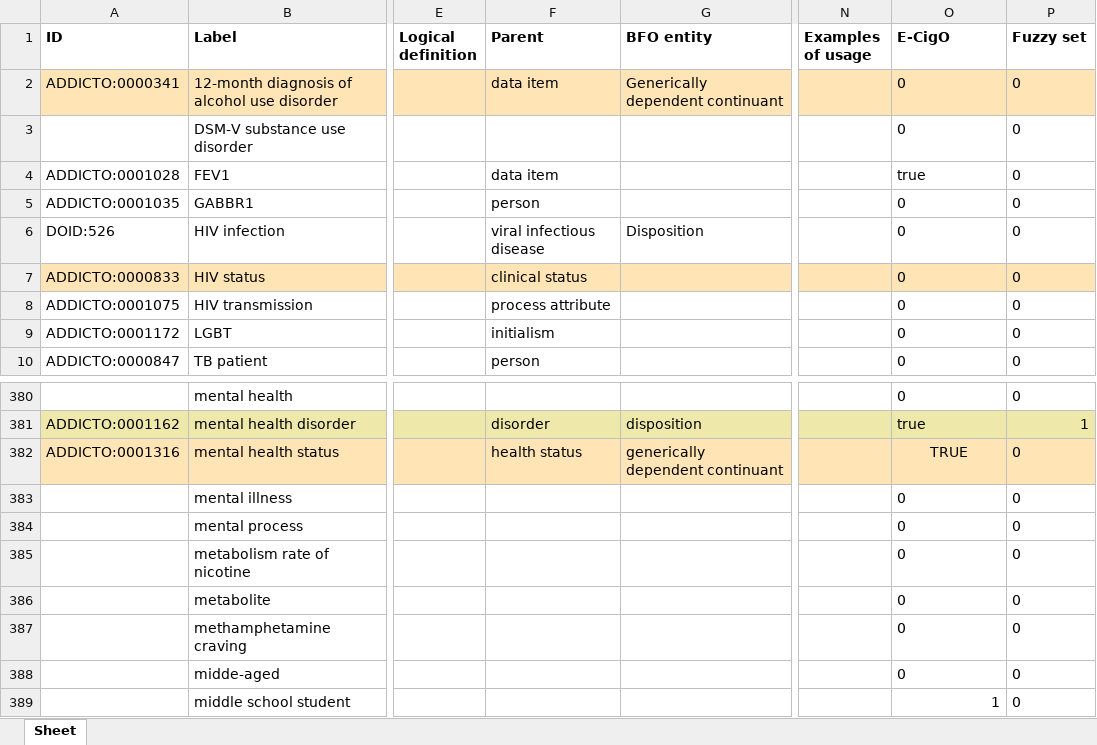
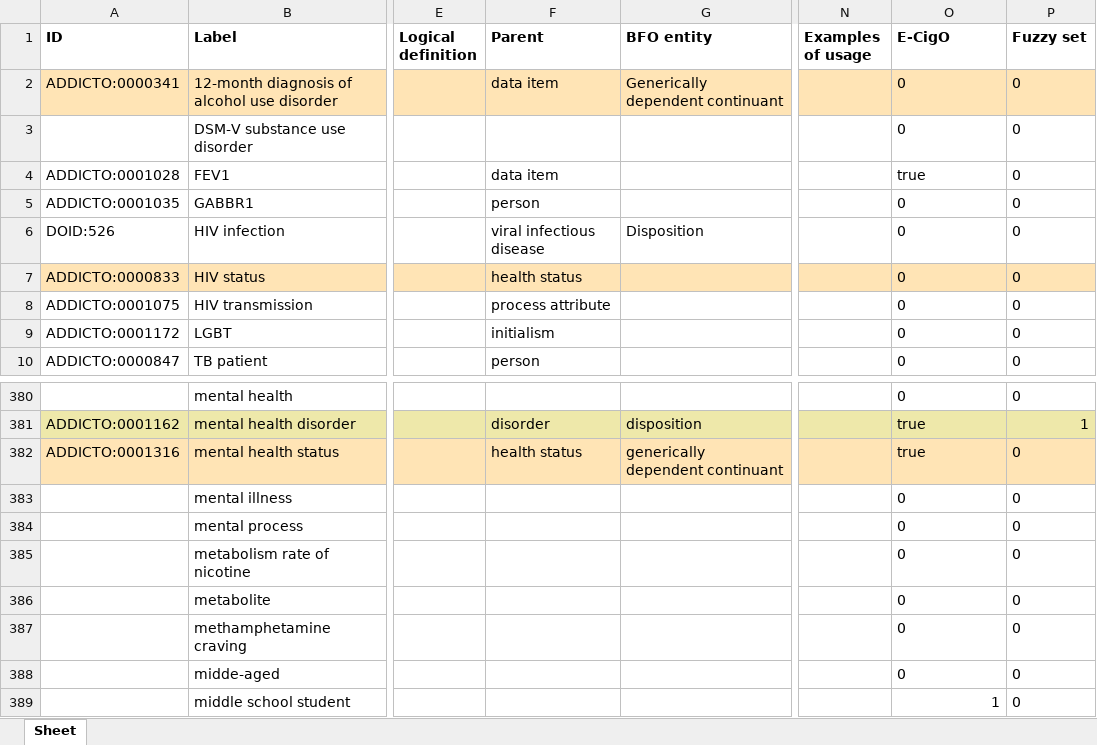
Before and after one commit to addicto-org/addiction-ontology, an Excel workbook: inputs/AddictO_Human-being_Defs.xlsx, sheet Sheet, drawn as a sheet; only a part is shown, gaps mark what is left out; values as stored, in another font and other column widths than the file's, no borders; the diff names each change by its address in the sheet, - before the commit and + after, or states it on an @@ line.

Commit message:
Updating AddictO_Human-being_Defs.xlsx

```diff
--- a/inputs/AddictO_Human-being_Defs.xlsx (sheet Sheet)
+++ b/inputs/AddictO_Human-being_Defs.xlsx (sheet Sheet)
-F7 (Parent): clinical status
+F7 (Parent): health status
-O382 (E-CigO): TRUE
+O382 (E-CigO): true
-O382 alignment: center
+O382 alignment: left
```
